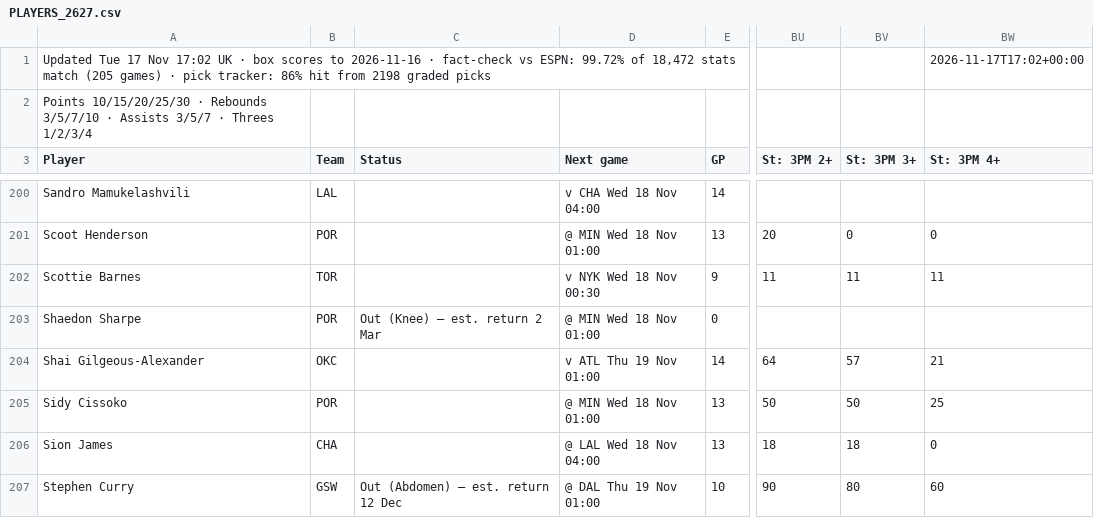
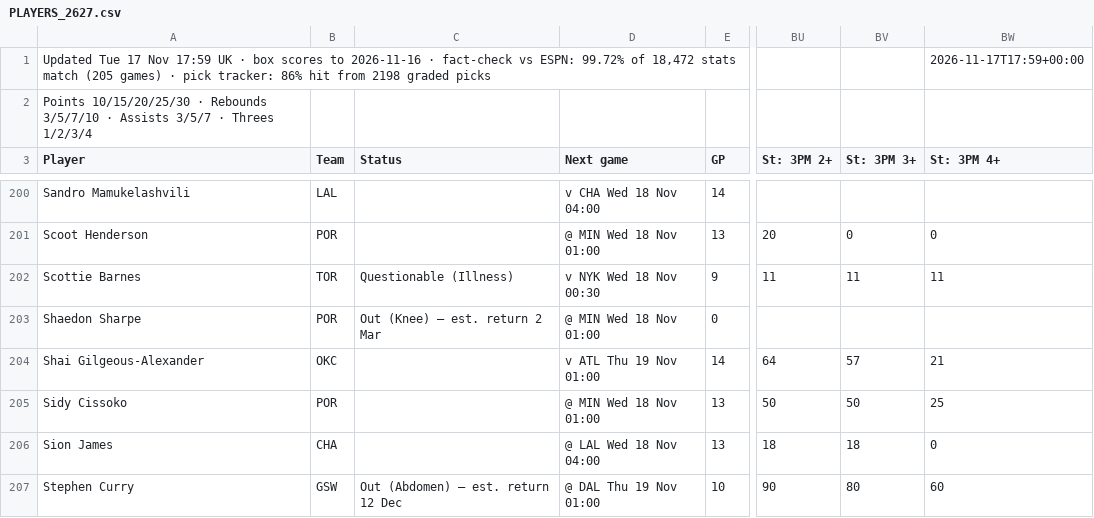
Before and after one commit to 7wilite7/Nba-Stats, a CSV file: out/PLAYERS_2627.csv, drawn as a sheet; only a part is shown, gaps mark what is left out; the diff names each change by its address in the sheet, - before the commit and + after, or states it on an @@ line.

```diff
--- a/out/PLAYERS_2627.csv
+++ b/out/PLAYERS_2627.csv
-A1 (Player): …17 Nov 17:02 UK ·…
+A1 (Player): …17 Nov 17:59 UK ·…
-BW1 (St: 3PM 4+): 2026-11-17T17:02+00:00
+BW1 (St: 3PM 4+): 2026-11-17T17:59+00:00
-C202 (Status): (empty)
+C202 (Status): Questionable (Illness)
```
Also changed, not shown: out/GAMES_2627.csv, out/GAMES_blend.csv, 9 other files.
